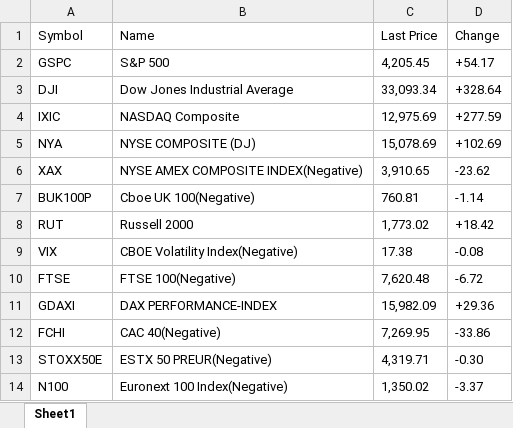
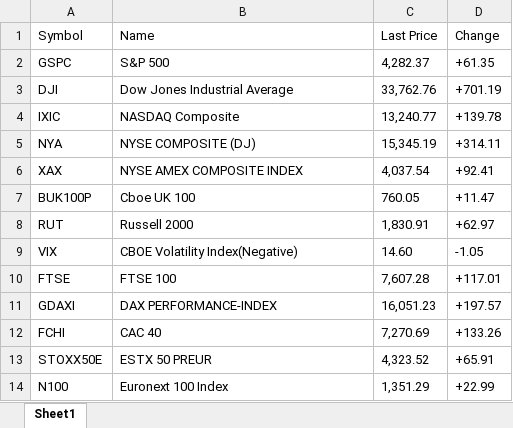
Before and after one commit to aniket-kamalkar/Tao-Automation-Usecase, an Excel workbook: Data/youremail_FinYahoo_Day_Month_Year.xlsx, sheet Sheet1, drawn as a sheet; only a part is shown; values as stored, in another font and other column widths than the file's, no borders; the diff covers the shown part only; the diff names each change by its address in the sheet, - before the commit and + after, or states it on an @@ line.

```diff
--- a/Data/youremail_FinYahoo_Day_Month_Year.xlsx (sheet Sheet1)
+++ b/Data/youremail_FinYahoo_Day_Month_Year.xlsx (sheet Sheet1)
-C2 (Last Price): 4,205.45
+C2 (Last Price): 4,282.37
-D2 (Change): +54.17
+D2 (Change): +61.35
-C3 (Last Price): 33,093.34
+C3 (Last Price): 33,762.76
-D3 (Change): +328.64
+D3 (Change): +701.19
-C4 (Last Price): 12,975.69
+C4 (Last Price): 13,240.77
-D4 (Change): +277.59
+D4 (Change): +139.78
-C5 (Last Price): 15,078.69
+C5 (Last Price): 15,345.19
-D5 (Change): +102.69
+D5 (Change): +314.11
-B6 (Name): NYSE AMEX COMPOSITE INDEX(Negative)
+B6 (Name): NYSE AMEX COMPOSITE INDEX
-C6 (Last Price): 3,910.65
+C6 (Last Price): 4,037.54
-D6 (Change): -23.62
+D6 (Change): +92.41
-B7 (Name): Cboe UK 100(Negative)
+B7 (Name): Cboe UK 100
-C7 (Last Price): 760.81
+C7 (Last Price): 760.05
-D7 (Change): -1.14
+D7 (Change): +11.47
-C8 (Last Price): 1,773.02
+C8 (Last Price): 1,830.91
-D8 (Change): +18.42
+D8 (Change): +62.97
-C9 (Last Price): 17.38
+C9 (Last Price): 14.60
-D9 (Change): -0.08
+D9 (Change): -1.05
-B10 (Name): FTSE 100(Negative)
+B10 (Name): FTSE 100
-C10 (Last Price): 7,620.48
+C10 (Last Price): 7,607.28
-D10 (Change): -6.72
+D10 (Change): +117.01
-C11 (Last Price): 15,982.09
+C11 (Last Price): 16,051.23
-D11 (Change): +29.36
+D11 (Change): +197.57
-B12 (Name): CAC 40(Negative)
+B12 (Name): CAC 40
-C12 (Last Price): 7,269.95
+C12 (Last Price): 7,270.69
-D12 (Change): -33.86
+D12 (Change): +133.26
-B13 (Name): ESTX 50 PREUR(Negative)
+B13 (Name): ESTX 50 PREUR
-C13 (Last Price): 4,319.71
+C13 (Last Price): 4,323.52
-D13 (Change): -0.30
+D13 (Change): +65.91
-B14 (Name): Euronext 100 Index(Negative)
+B14 (Name): Euronext 100 Index
-C14 (Last Price): 1,350.02
+C14 (Last Price): 1,351.29
-D14 (Change): -3.37
+D14 (Change): +22.99
```
Also changed, not shown: 46 edited cells elsewhere in this sheet, 4 other files.
